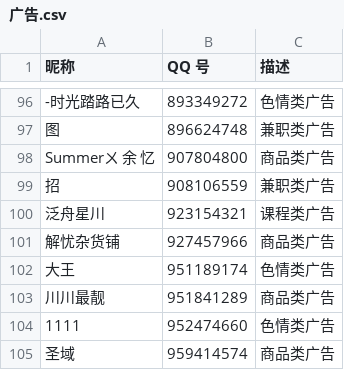
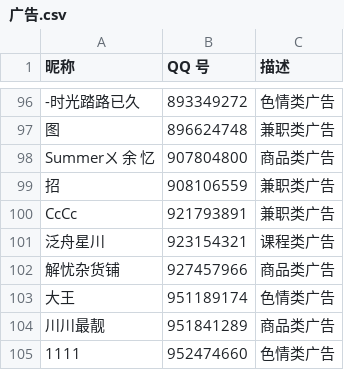
Before and after one commit to blacklisting/qq, a CSV file: 广告.csv, drawn as a sheet; only a part is shown, gaps mark what is left out; the shorter side is filled out with more unchanged rows.

Commit message:
Update with a comment just seen.

```diff
--- a/广告.csv
+++ b/广告.csv
@@ -99,2 +99,3 @@
 "招",908106559,"兼职类广告"
+"CcCc",921793891,"兼职类广告"
 "泛舟星川",923154321,"课程类广告"
```
